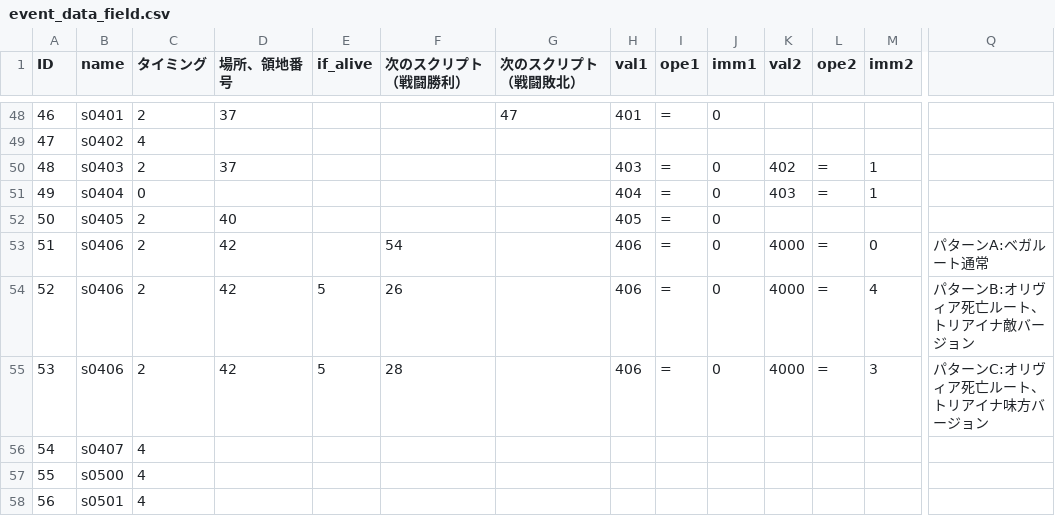
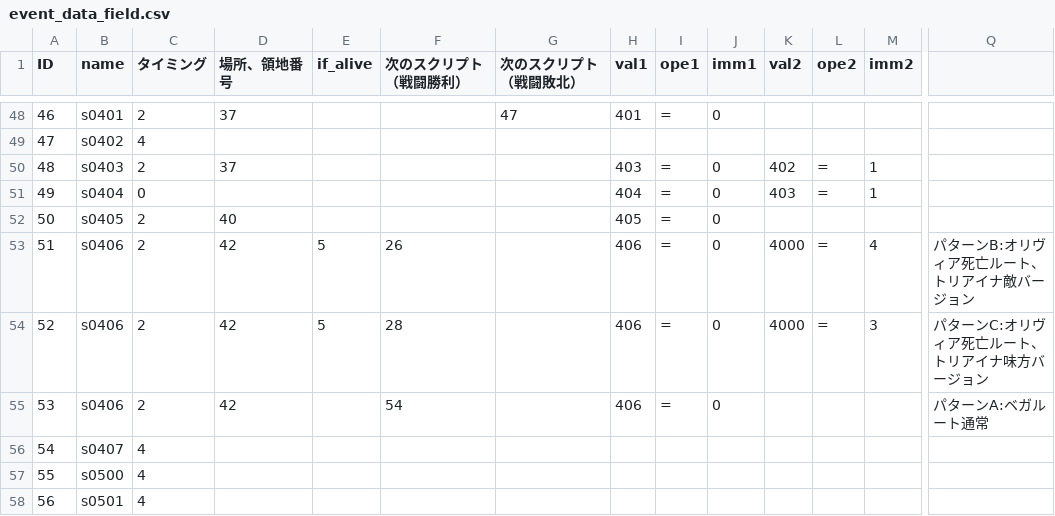
Before and after one commit to RonnChyran/ProjectWitch, a CSV file: ProjectWitch/Assets/Resources/Data/event_data_field.csv, drawn as a sheet; only a part is shown, gaps mark what is left out; removed rows and columns are numbered as before the commit, all else as after; rows hold the shown columns only; the diff names each change by its address in the sheet, - before the commit and + after, or states it on an @@ line.

```diff
--- a/ProjectWitch/Assets/Resources/Data/event_data_field.csv
+++ b/ProjectWitch/Assets/Resources/Data/event_data_field.csv
-row 53: 51 | s0406 | 2 | 42 |  | 54 |  | 406 | = | 0 | 4000 | = | 0 | パターンA:ベガルート通常
@@ column A (ID) renumbered between rows 53 and 54 @@
+row 55: 53 | s0406 | 2 | 42 |  | 54 |  | 406 | = | 0 |  |  |  | パターンA:ベガルート通常
```
Also changed, not shown: 19 other files.
